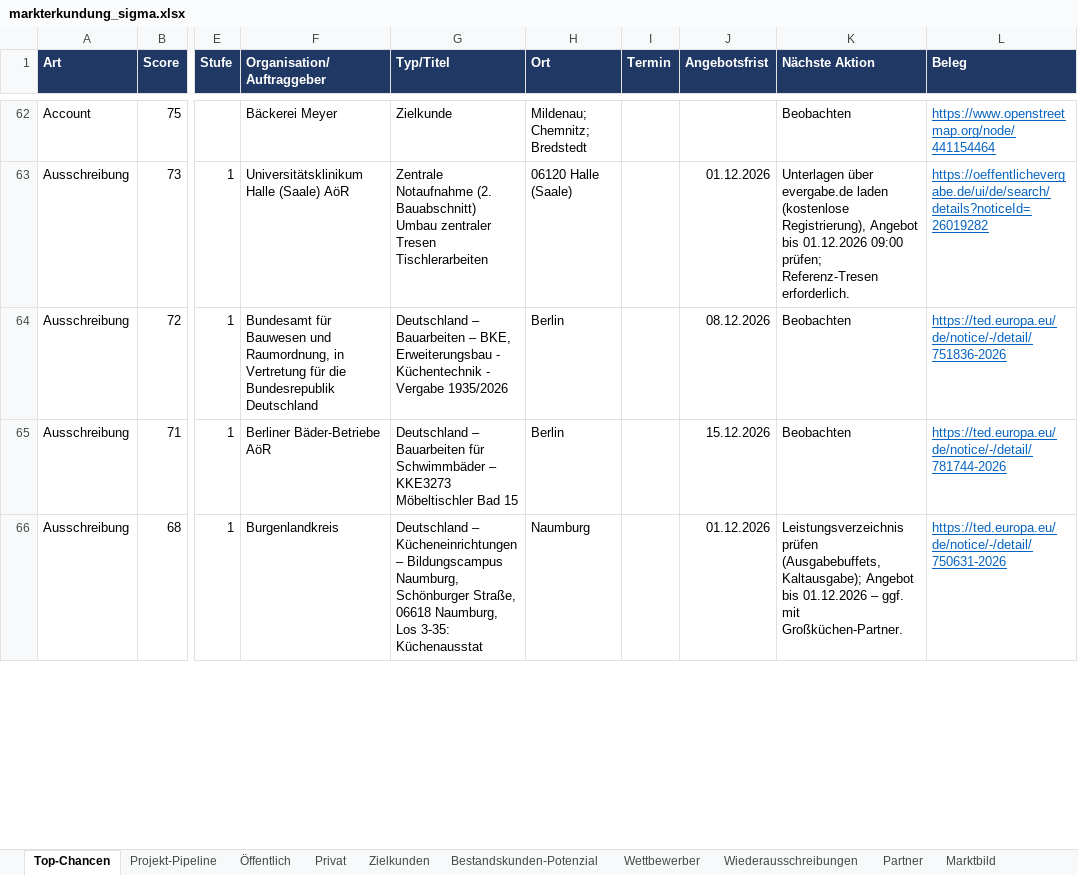
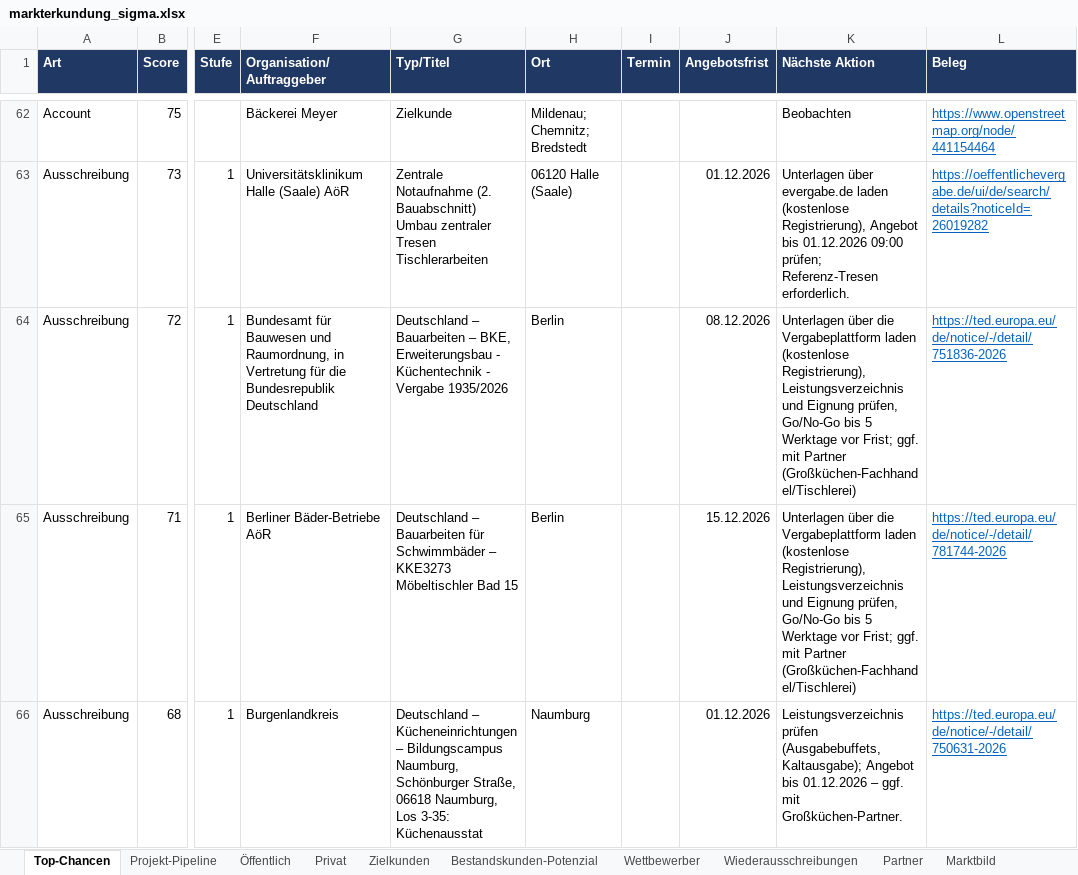
Before and after one commit to CV12-tech/Luvo-Tech, an Excel workbook: markterkundung_sigma_2026-11-16/markterkundung_sigma.xlsx, sheet Top-Chancen, drawn as a sheet; only a part is shown, gaps mark what is left out; values as stored, in another font and other column widths than the file's, no borders; conditional formats not drawn; the diff covers the shown part only; the diff names each change by its address in the sheet, - before the commit and + after, or states it on an @@ line.

```diff
--- a/markterkundung_sigma_2026-11-16/markterkundung_sigma.xlsx (sheet Top-Chancen)
+++ b/markterkundung_sigma_2026-11-16/markterkundung_sigma.xlsx (sheet Top-Chancen)
-K64:K65 (Nächste Aktion): Beobachten
+K64:K65 (Nächste Aktion): Unterlagen über die Vergabeplattform laden (kostenlose Registrierung), Leistungsverzeichnis und Eignung prüfen, Go/No-Go bis 5 Werktage vor Frist; ggf. mit Partner (Großküchen-Fachhandel/Tischlerei)
```
Also changed, not shown: 3 edited cells elsewhere in this sheet, sheet Quellen-Log, 3 other files.
